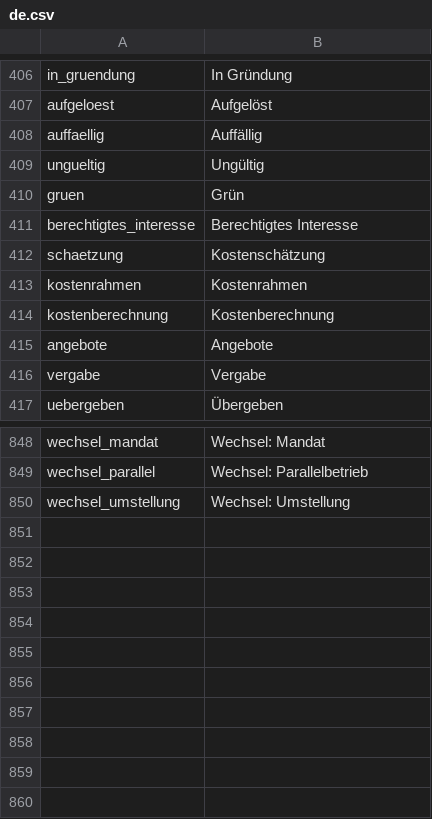
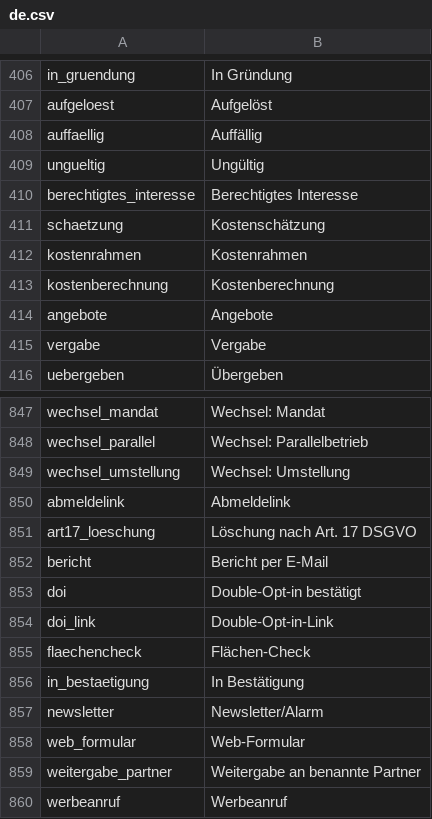
Before and after one commit to Okoinvest-Web/Okoinvest-FE-Web, a CSV file: Backend-Import/oekoinvest_app/oekoinvest_app/translations/de.csv, drawn as a sheet; only a part is shown, gaps mark what is left out; removed rows and columns are numbered as before the commit, all else as after; the diff names each change by its address in the sheet, - before the commit and + after, or states it on an @@ line.

```diff
--- a/Backend-Import/oekoinvest_app/oekoinvest_app/translations/de.csv
+++ b/Backend-Import/oekoinvest_app/oekoinvest_app/translations/de.csv
-row 410: gruen | Grün
+row 850: abmeldelink | Abmeldelink
+row 851: art17_loeschung | Löschung nach Art. 17 DSGVO
+row 852: bericht | Bericht per E-Mail
+row 853: doi | Double-Opt-in bestätigt
+row 854: doi_link | Double-Opt-in-Link
+row 855: flaechencheck | Flächen-Check
+row 856: in_bestaetigung | In Bestätigung
+row 857: newsletter | Newsletter/Alarm
+row 858: web_formular | Web-Formular
+row 859: weitergabe_partner | Weitergabe an benannte Partner
+row 860: werbeanruf | Werbeanruf
```
Also changed, not shown: 8 other files.
